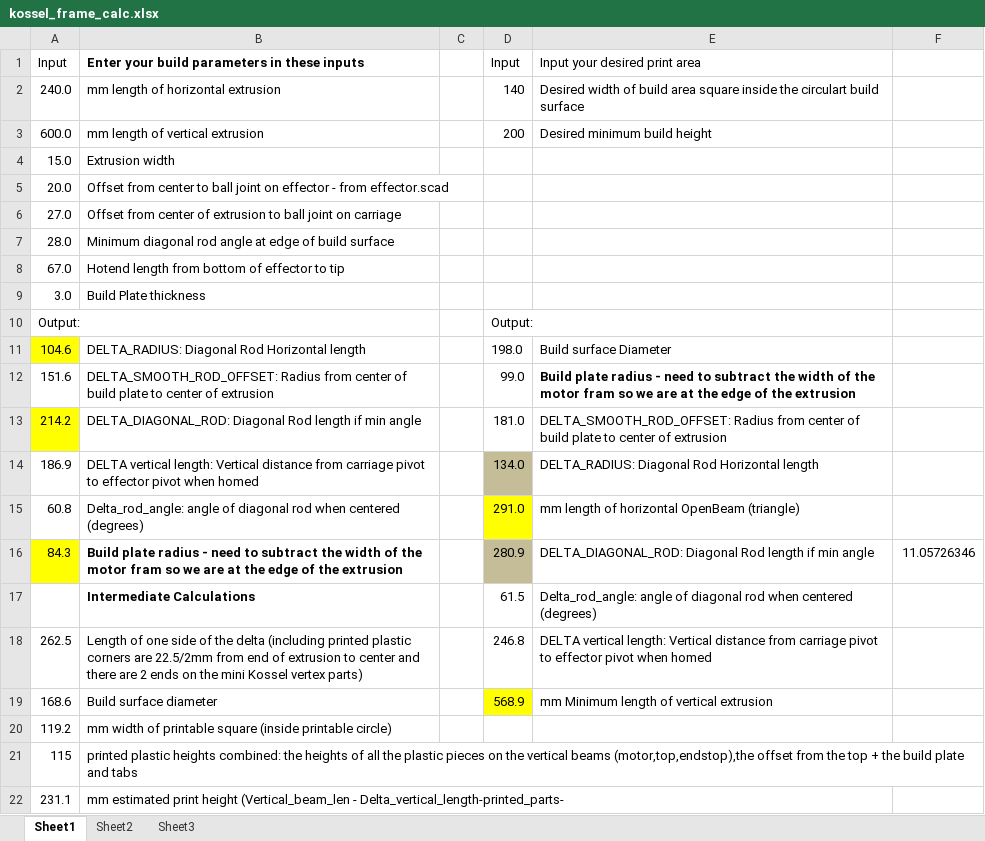
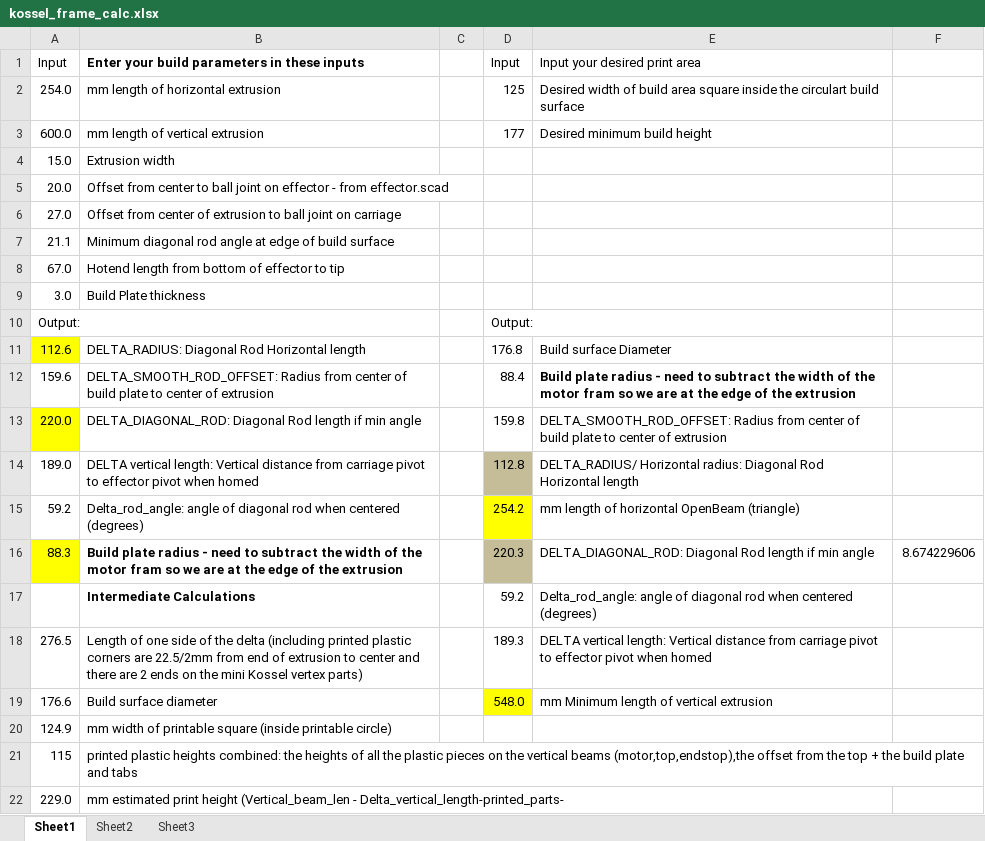
Before and after one commit to Jaydmdigital/mk_visual_calc, an Excel workbook: kossel_frame_calc.xlsx, sheet Sheet1, drawn as a sheet; values as stored, in another font and other column widths than the file's, no borders; removed rows and columns are numbered as before the commit, all else as after; the diff names each change by its address in the sheet, - before the commit and + after, or states it on an @@ line.

Commit message:
Added new feature to calculate variables by specifying desired build area versus extrusion lengths.

```diff
--- a/kossel_frame_calc.xlsx (sheet Sheet1)
+++ b/kossel_frame_calc.xlsx (sheet Sheet1)
-A2: 240.0
+A2: 254.0
-D2: 140
+D2: 125
-D3: 200
+D3: 177
-A7: 28.0
+A7: 21.1
-A11: 104.6
+A11: 112.6
-D11: 198.0
+D11: 176.8
-A12: 151.6
+A12: 159.6
-D12: 99.0
+D12: 88.4
-A13: 214.2
+A13: 220.0
-D13: 181.0
+D13: 159.8
-row 14: 186.9 | DELTA vertical length: Vertical distance from carriage pivot to effector pivot when homed |  | 134.0 | DELTA_RADIUS: Diagonal Rod Horizontal length
-row 15: 60.8 | Delta_rod_angle: angle of diagonal rod when centered (degrees) |  | 291.0 | mm length of horizontal OpenBeam (triangle)
-row 16: 84.3 | Build plate radius - need to subtract the width of the motor fram so we are at the edge of the extrusion |  | 280.9 | DELTA_DIAGONAL_ROD: Diagonal Rod length if min angle | 11.05726346
+row 14: 189.0 | DELTA vertical length: Vertical distance from carriage pivot to effector pivot when homed |  | 112.8 | DELTA_RADIUS/ Horizontal radius: Diagonal Rod Horizontal length
+row 15: 59.2 | Delta_rod_angle: angle of diagonal rod when centered (degrees) |  | 254.2 | mm length of horizontal OpenBeam (triangle)
+row 16: 88.3 | Build plate radius - need to subtract the width of the motor fram so we are at the edge of the extrusion |  | 220.3 | DELTA_DIAGONAL_ROD: Diagonal Rod length if min angle | 8.674229606
-D17: 61.5
+D17: 59.2
-A18: 262.5
+A18: 276.5
-D18: 246.8
+D18: 189.3
-A19: 168.6
+A19: 176.6
-D19: 568.9
+D19: 548.0
-A20: 119.2
+A20: 124.9
-A22: 231.1
+A22: 229.0
```
